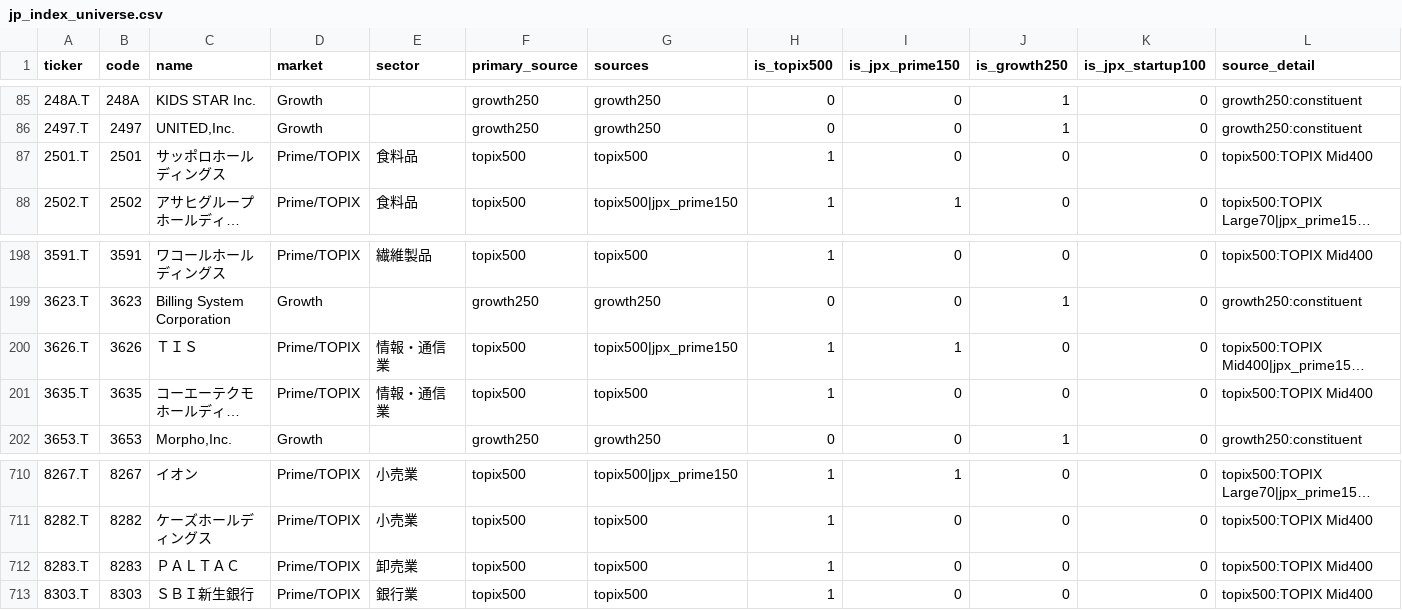
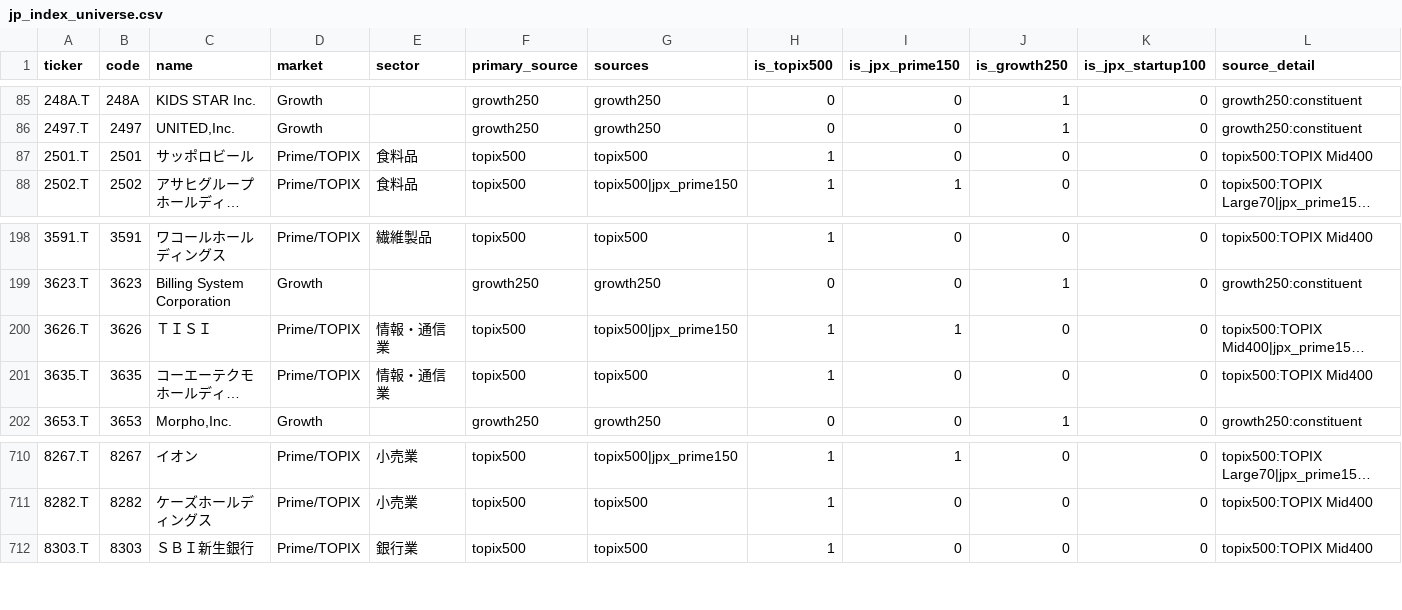
Before and after one commit to SushiNinjaTokyo/neon-tokyo-signals, a CSV file: data/universe/jp_index_universe.csv, drawn as a sheet; only a part is shown, gaps mark what is left out; long unchanged cells end in …; rows hold the shown columns only; the diff names each change by its address in the sheet, - before the commit and + after, or states it on an @@ line.

```diff
--- a/data/universe/jp_index_universe.csv
+++ b/data/universe/jp_index_universe.csv
-C87 (name): サッポロホールディングス
+C87 (name): サッポロビール
-C200 (name): ＴＩＳ
+C200 (name): ＴＩＳＩ
-row 712: 8283.T | 8283 | ＰＡＬＴＡＣ | Prime/TOPIX | 卸売業 | topix500 | topix500 | 1 | 0 | 0 | 0 | topix500:TOPIX Mid400
```
Also changed, not shown: site/data/japan/universe/jp_index_universe.csv, 2 other files.
